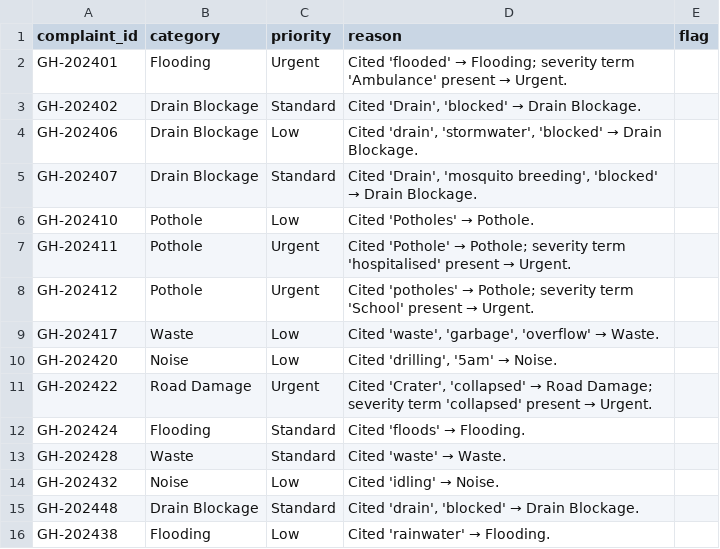
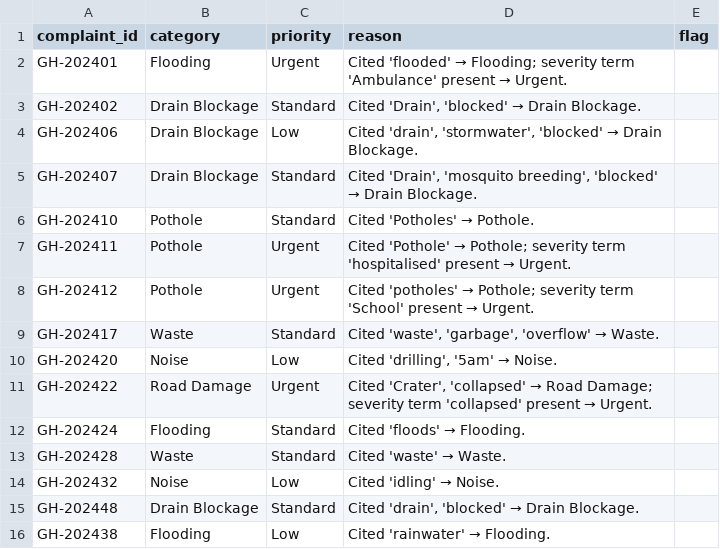
Before and after one commit to nasscomAI/prompt-to-production, a CSV file: uc-0a/results_hyderabad.csv, drawn as a sheet.

Commit message:
[UC-0A] Fix an open group list and unstated inflection: a third rebuild reached 55 of 60 and named what still moved rows → closed the list, specified plural matching, removed dead and duplicated text
Third clean-room run against the tightened spec. Agreement with the committed
output across the three versions:

    v1  5 rules, no vocabulary, Low undefined   19 of 60
    v2  6 rules, Low defined by example         40 of 60
    v3  vocabulary named, Low given as a test   55 of 60

Priority agreement reached 60 of 60. Every remaining difference is category, and
the rebuild traced each one to a term classed corroborating rather than naming.

Four defects it found are fixed here.

The named-group list in rule 5 said "such as", which left it illustrative. The
data is full of affected groups that were not on it — walkers, motorists,
shoppers, cyclists, tourists, users, riders. The proof that this was arbitrary
rather than principled: "Tourist photographs showing piles of waste" came out
Low while the near-identical "Foreign visitors photographing piles" came out
Standard, purely because the second happened to use a listed noun. The list is
now closed and complete, and "Motorists reporting burns on contact" is Standard
rather than Low.

Rule 4 never said how terms match, while rule 2 prescribes stem matching. Six
rows say potholes, cobblestones, amplifiers or streetlights against singular
listings and turned on an unstated choice. Whole-word matching with a regular
plural is now specified, as is the tie-break when two overlapping matches are
the same length.

Rule 5 listed hazard, injury and hospitalised as Standard signals. Rule 2 makes
any row containing them Urgent and forbids a later downgrade, so those three
entries were unreachable. They are removed, with a note saying why, and burns is
added — it appears in the data as a stated consequence and was previously only a
Heat Hazard category term.

My previous commit left the worked example duplicated and stranded a sentence
onto the end of the Other vocabulary entry, where it argued for weighting while
appearing to justify the naming-term rule. With the 2-against-1 weighting in
force that example cannot tie, so it never motivated that rule. Removed.

classifier.py's consequence list now matches the enumerated one rather than
carrying a different list of its own.

Verified: all 60 rows pass every invariant, all ten categories exercised,
priority mix 10 Urgent, 26 Standard, 24 Low.

```diff
--- a/uc-0a/results_hyderabad.csv
+++ b/uc-0a/results_hyderabad.csv
@@ -5,6 +5,6 @@ GH-202406,Drain Blockage,Low,"Cited 'drain', 'stormwater', 'blocked' → Drain B
 GH-202407,Drain Blockage,Standard,"Cited 'Drain', 'mosquito breeding', 'blocked' → Drain Blockage.",
-GH-202410,Pothole,Low,Cited 'Potholes' → Pothole.,
+GH-202410,Pothole,Standard,Cited 'Potholes' → Pothole.,
 GH-202411,Pothole,Urgent,Cited 'Pothole' → Pothole; severity term 'hospitalised' present → Urgent.,
 GH-202412,Pothole,Urgent,Cited 'potholes' → Pothole; severity term 'School' present → Urgent.,
-GH-202417,Waste,Low,"Cited 'waste', 'garbage', 'overflow' → Waste.",
+GH-202417,Waste,Standard,"Cited 'waste', 'garbage', 'overflow' → Waste.",
 GH-202420,Noise,Low,"Cited 'drilling', '5am' → Noise.",
```
Also changed, not shown: uc-0a/results_ahmedabad.csv, uc-0a/results_kolkata.csv, 3 other files.
